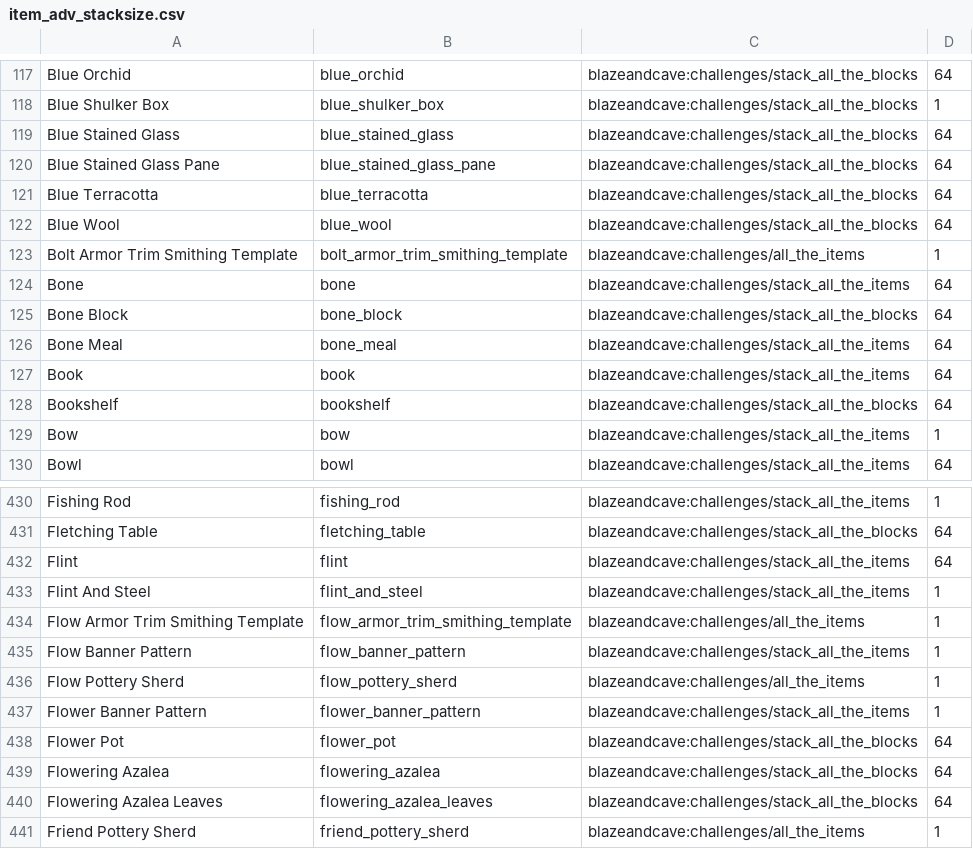
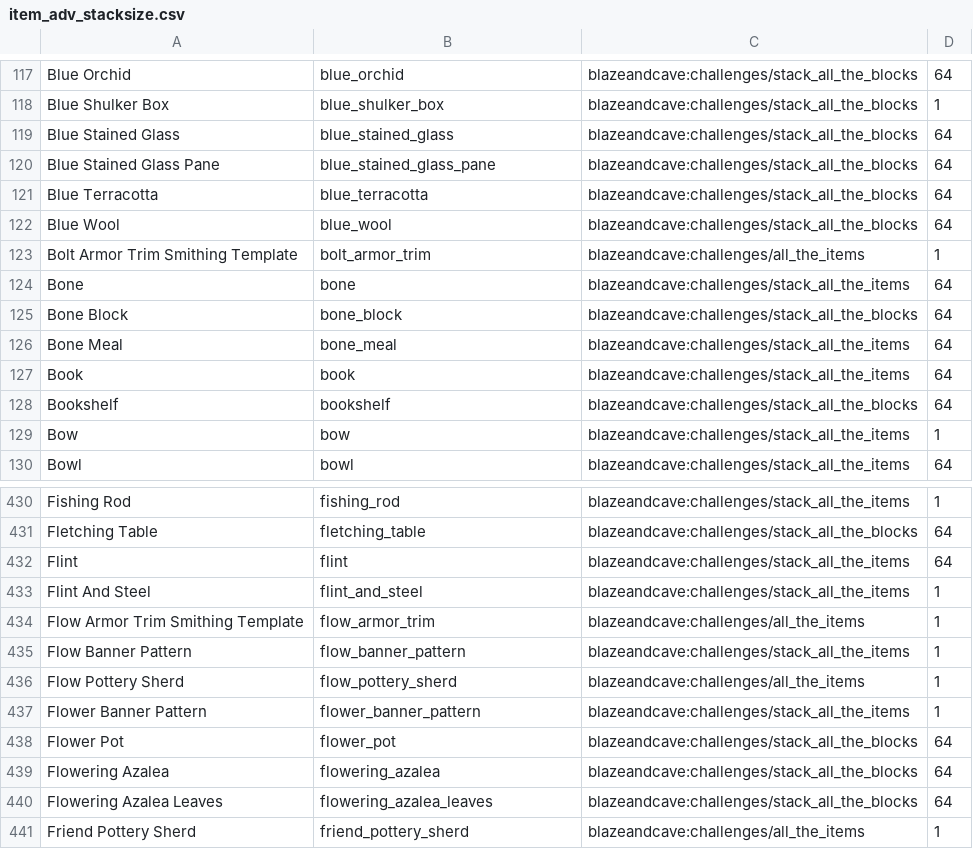
Before and after one commit to TheTalkingMime/bac-tracker, a CSV file: data/item_adv_stacksize.csv, drawn as a sheet; only a part is shown, gaps mark what is left out.

```diff
--- a/data/item_adv_stacksize.csv
+++ b/data/item_adv_stacksize.csv
@@ -122,3 +122,3 @@ Blue Terracotta	blue_terracotta	blazeandcave:challenges/stack_all_the_blocks	64
 Blue Wool	blue_wool	blazeandcave:challenges/stack_all_the_blocks	64
-Bolt Armor Trim Smithing Template	bolt_armor_trim_smithing_template	blazeandcave:challenges/all_the_items	1
+Bolt Armor Trim Smithing Template	bolt_armor_trim	blazeandcave:challenges/all_the_items	1
 Bone	bone	blazeandcave:challenges/stack_all_the_items	64
@@ -433,3 +433,3 @@ Flint	flint	blazeandcave:challenges/stack_all_the_items	64
 Flint And Steel	flint_and_steel	blazeandcave:challenges/stack_all_the_items	1
-Flow Armor Trim Smithing Template	flow_armor_trim_smithing_template	blazeandcave:challenges/all_the_items	1
+Flow Armor Trim Smithing Template	flow_armor_trim	blazeandcave:challenges/all_the_items	1
 Flow Banner Pattern	flow_banner_pattern	blazeandcave:challenges/stack_all_the_items	1
```
Also changed, not shown: data/item_to_adv.csv.
